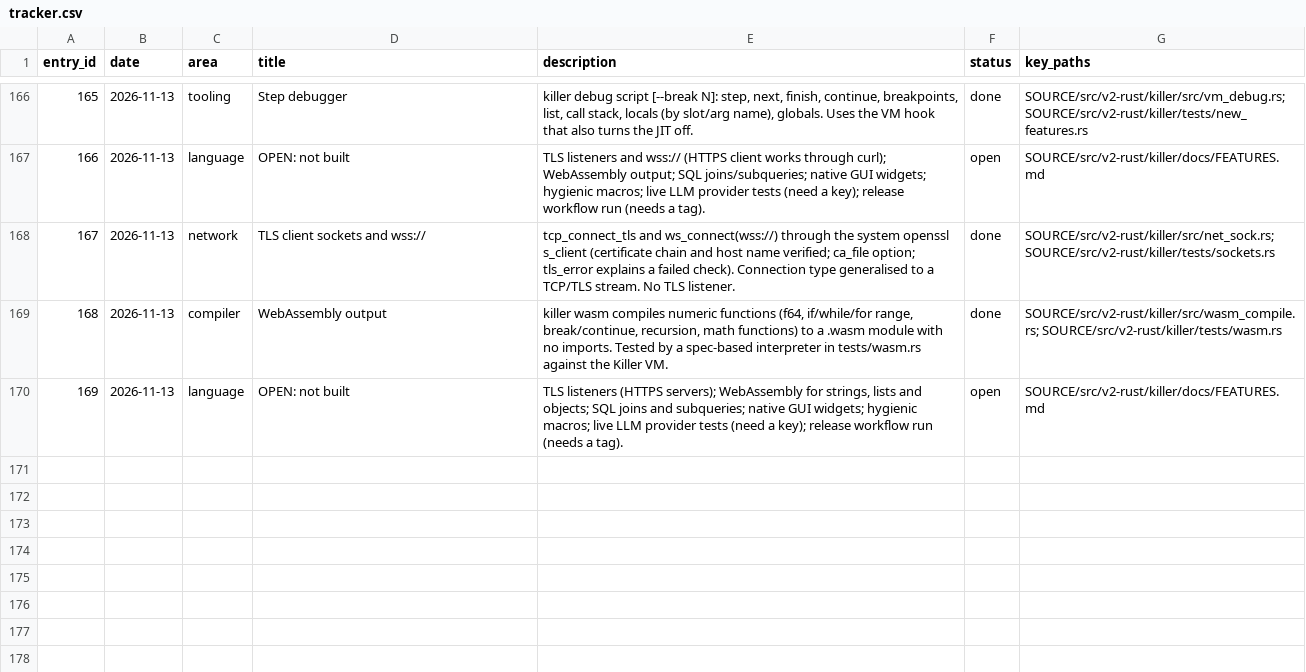
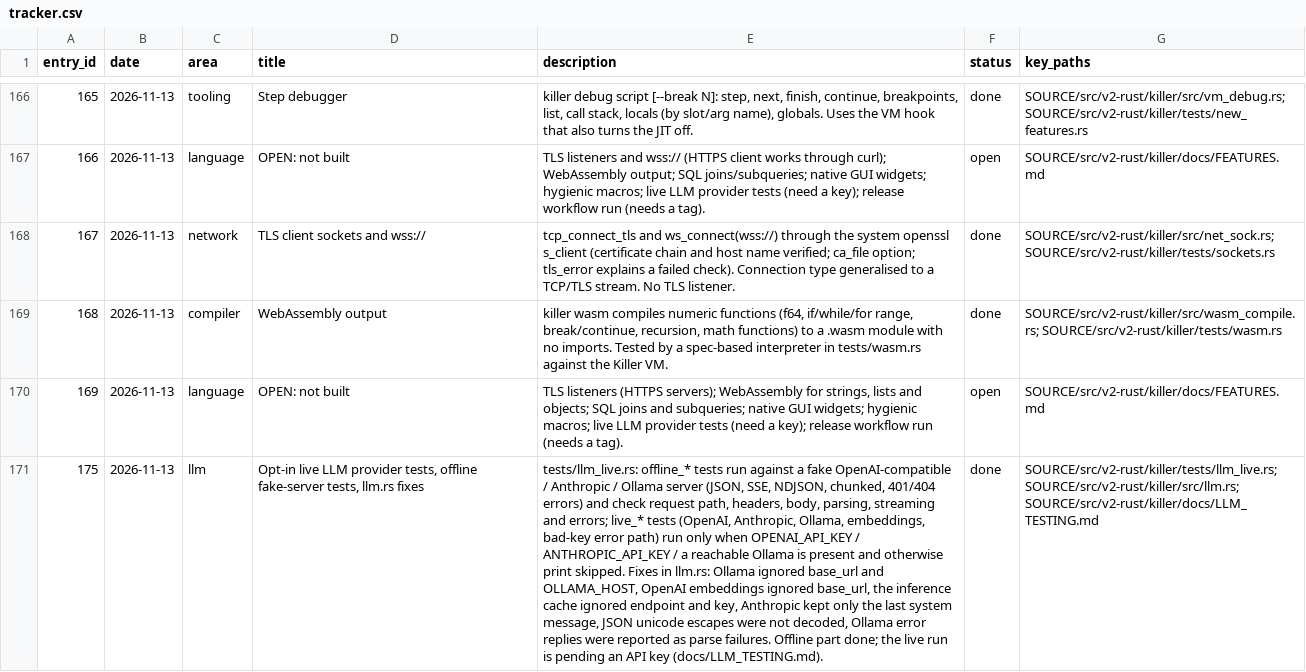
Before and after one commit to arunkatherashala/Killer, a CSV file: tracker.csv, drawn as a sheet; only a part is shown, gaps mark what is left out; the diff names each change by its address in the sheet, - before the commit and + after, or states it on an @@ line.

```diff
--- a/tracker.csv
+++ b/tracker.csv
+row 171: 175 | 2026-11-13 | llm | Opt-in live LLM provider tests, offline fake-server tests, llm.rs fixes | tests/llm_live.rs: offline_* tests run against a fake OpenAI-compatible / Anthropic / Ollama server (JSON, SSE, NDJSON, chunked, 401/404 errors) and check request path, headers, body, parsing, streaming and errors; live_* tests (OpenAI, Anthropic, Ollama, embeddings, bad-key error path) run only when OPENAI_API_KEY / ANTHROPIC_API_KEY / a reachable Ollama is present and otherwise print skipped. Fixes in llm.rs: Ollama ignored base_url and OLLAMA_HOST, OpenAI embeddings ignored base_url, the inference cache ignored endpoint and key, Anthropic kept only the last system message, JSON unicode escapes were not decoded, Ollama error replies were reported as parse failures. Offline part done; the live run is pending an API key (docs/LLM_TESTING.md). | done | SOURCE/src/v2-rust/killer/tests/llm_live.rs; SOURCE/src/v2-rust/killer/src/llm.rs; SOURCE/src/v2-rust/killer/docs/LLM_TESTING.md
```
Also changed, not shown: 4 other files.
